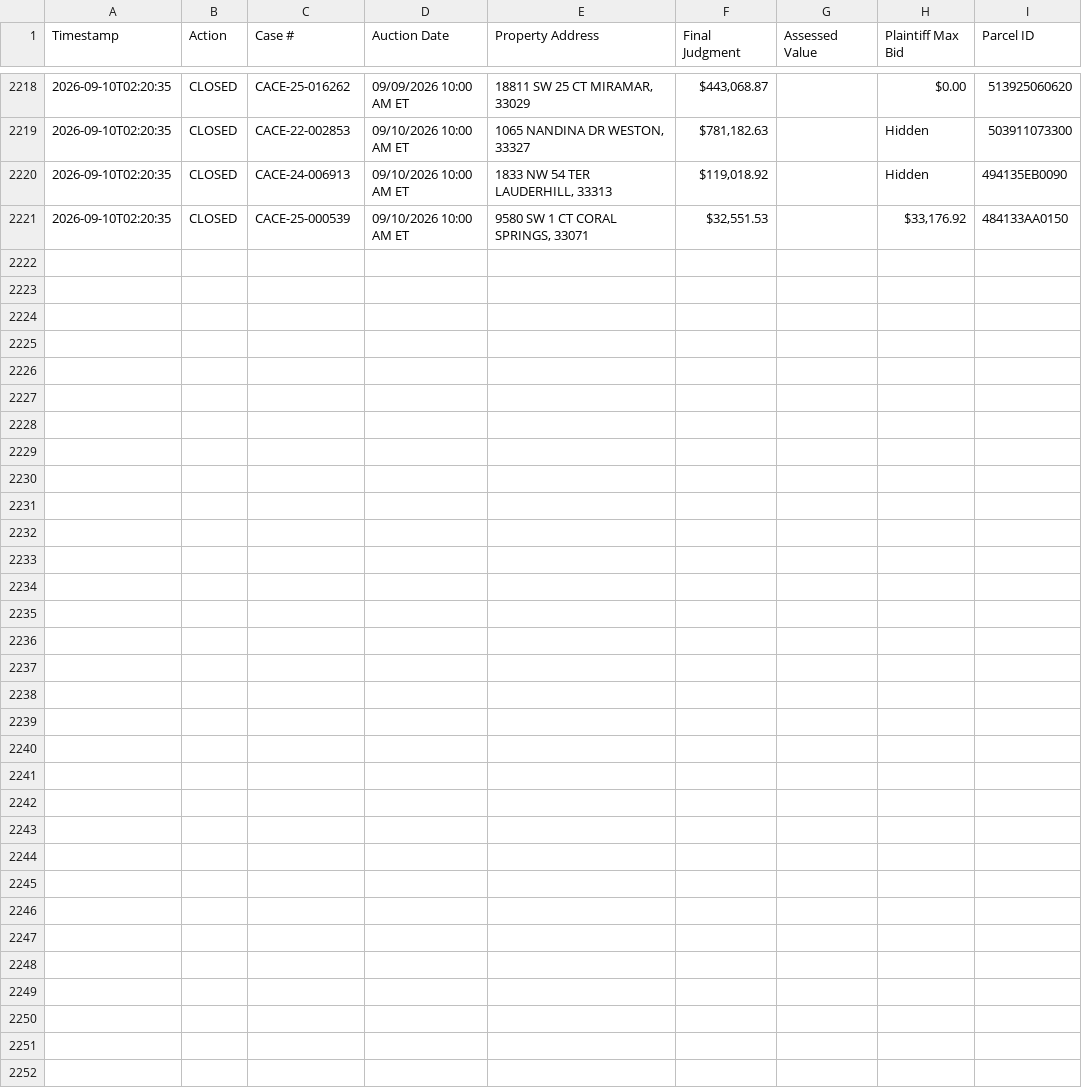
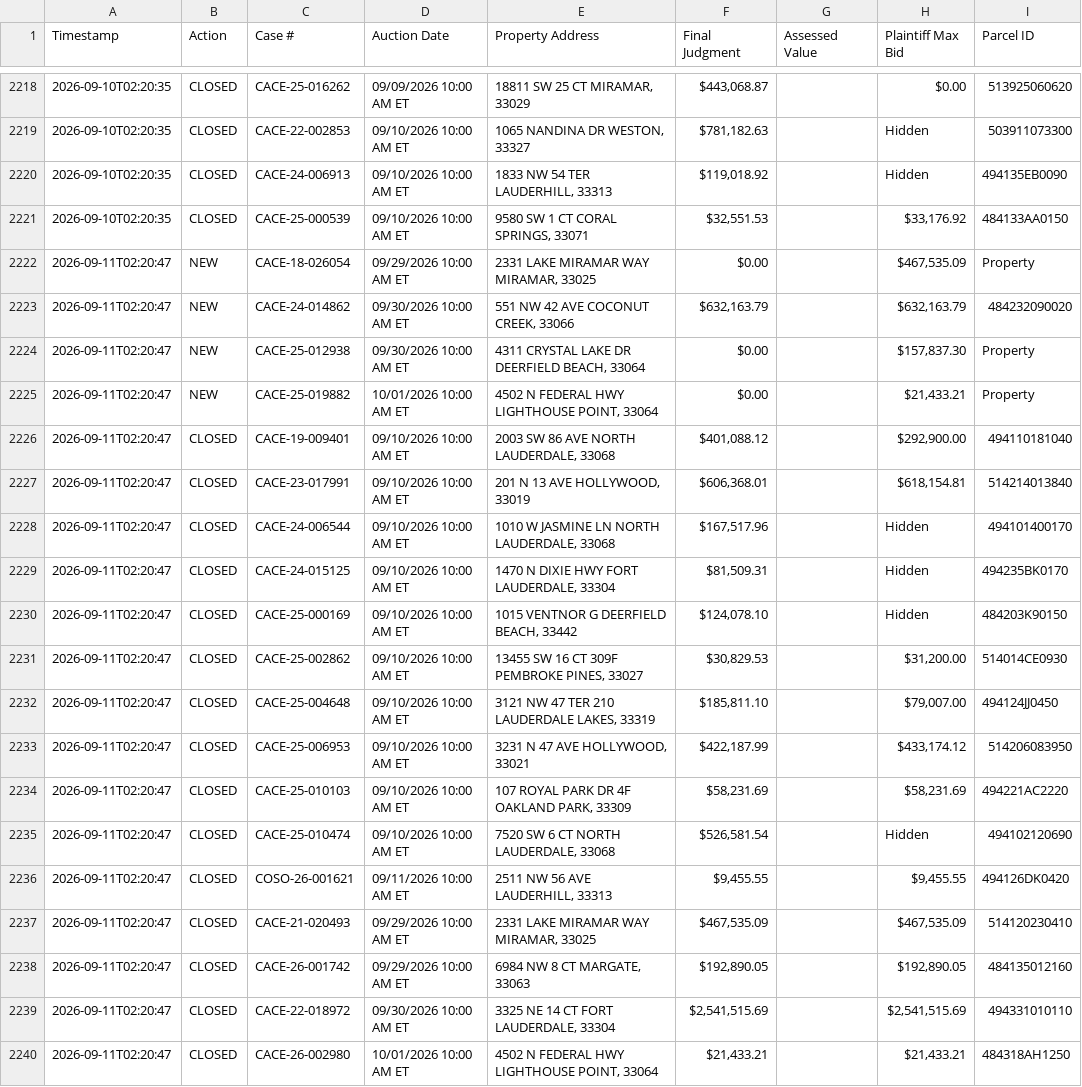
Before and after one commit to figlesias7/realforeclose-broward, a CSV file: data/event_log.csv, drawn as a sheet; only a part is shown, gaps mark what is left out; the diff names each change by its address in the sheet, - before the commit and + after, or states it on an @@ line.

```diff
--- a/data/event_log.csv
+++ b/data/event_log.csv
+row 2222: 2026-09-11T02:20:47 | NEW | CACE-18-026054 | 09/29/2026 10:00 AM ET | 2331 LAKE MIRAMAR WAY MIRAMAR, 33025 | $0.00 |  | $467,535.09 | Property
+row 2223: 2026-09-11T02:20:47 | NEW | CACE-24-014862 | 09/30/2026 10:00 AM ET | 551 NW 42 AVE COCONUT CREEK, 33066 | $632,163.79 |  | $632,163.79 | 484232090020
+row 2224: 2026-09-11T02:20:47 | NEW | CACE-25-012938 | 09/30/2026 10:00 AM ET | 4311 CRYSTAL LAKE DR DEERFIELD BEACH, 33064 | $0.00 |  | $157,837.30 | Property
+row 2225: 2026-09-11T02:20:47 | NEW | CACE-25-019882 | 10/01/2026 10:00 AM ET | 4502 N FEDERAL HWY LIGHTHOUSE POINT, 33064 | $0.00 |  | $21,433.21 | Property
+row 2226: 2026-09-11T02:20:47 | CLOSED | CACE-19-009401 | 09/10/2026 10:00 AM ET | 2003 SW 86 AVE NORTH LAUDERDALE, 33068 | $401,088.12 |  | $292,900.00 | 494110181040
+row 2227: 2026-09-11T02:20:47 | CLOSED | CACE-23-017991 | 09/10/2026 10:00 AM ET | 201 N 13 AVE HOLLYWOOD, 33019 | $606,368.01 |  | $618,154.81 | 514214013840
+row 2228: 2026-09-11T02:20:47 | CLOSED | CACE-24-006544 | 09/10/2026 10:00 AM ET | 1010 W JASMINE LN NORTH LAUDERDALE, 33068 | $167,517.96 |  | Hidden | 494101400170
+row 2229: 2026-09-11T02:20:47 | CLOSED | CACE-24-015125 | 09/10/2026 10:00 AM ET | 1470 N DIXIE HWY FORT LAUDERDALE, 33304 | $81,509.31 |  | Hidden | 494235BK0170
+row 2230: 2026-09-11T02:20:47 | CLOSED | CACE-25-000169 | 09/10/2026 10:00 AM ET | 1015 VENTNOR G DEERFIELD BEACH, 33442 | $124,078.10 |  | Hidden | 484203K90150
+row 2231: 2026-09-11T02:20:47 | CLOSED | CACE-25-002862 | 09/10/2026 10:00 AM ET | 13455 SW 16 CT 309F PEMBROKE PINES, 33027 | $30,829.53 |  | $31,200.00 | 514014CE0930
+row 2232: 2026-09-11T02:20:47 | CLOSED | CACE-25-004648 | 09/10/2026 10:00 AM ET | 3121 NW 47 TER 210 LAUDERDALE LAKES, 33319 | $185,811.10 |  | $79,007.00 | 494124JJ0450
+row 2233: 2026-09-11T02:20:47 | CLOSED | CACE-25-006953 | 09/10/2026 10:00 AM ET | 3231 N 47 AVE HOLLYWOOD, 33021 | $422,187.99 |  | $433,174.12 | 514206083950
+row 2234: 2026-09-11T02:20:47 | CLOSED | CACE-25-010103 | 09/10/2026 10:00 AM ET | 107 ROYAL PARK DR 4F OAKLAND PARK, 33309 | $58,231.69 |  | $58,231.69 | 494221AC2220
+row 2235: 2026-09-11T02:20:47 | CLOSED | CACE-25-010474 | 09/10/2026 10:00 AM ET | 7520 SW 6 CT NORTH LAUDERDALE, 33068 | $526,581.54 |  | Hidden | 494102120690
+row 2236: 2026-09-11T02:20:47 | CLOSED | COSO-26-001621 | 09/11/2026 10:00 AM ET | 2511 NW 56 AVE LAUDERHILL, 33313 | $9,455.55 |  | $9,455.55 | 494126DK0420
+row 2237: 2026-09-11T02:20:47 | CLOSED | CACE-21-020493 | 09/29/2026 10:00 AM ET | 2331 LAKE MIRAMAR WAY MIRAMAR, 33025 | $467,535.09 |  | $467,535.09 | 514120230410
+row 2238: 2026-09-11T02:20:47 | CLOSED | CACE-26-001742 | 09/29/2026 10:00 AM ET | 6984 NW 8 CT MARGATE, 33063 | $192,890.05 |  | $192,890.05 | 484135012160
+row 2239: 2026-09-11T02:20:47 | CLOSED | CACE-22-018972 | 09/30/2026 10:00 AM ET | 3325 NE 14 CT FORT LAUDERDALE, 33304 | $2,541,515.69 |  | $2,541,515.69 | 494331010110
+row 2240: 2026-09-11T02:20:47 | CLOSED | CACE-26-002980 | 10/01/2026 10:00 AM ET | 4502 N FEDERAL HWY LIGHTHOUSE POINT, 33064 | $21,433.21 |  | $21,433.21 | 484318AH1250
```
Also changed, not shown: data/all_seen.csv, 3 other files.
